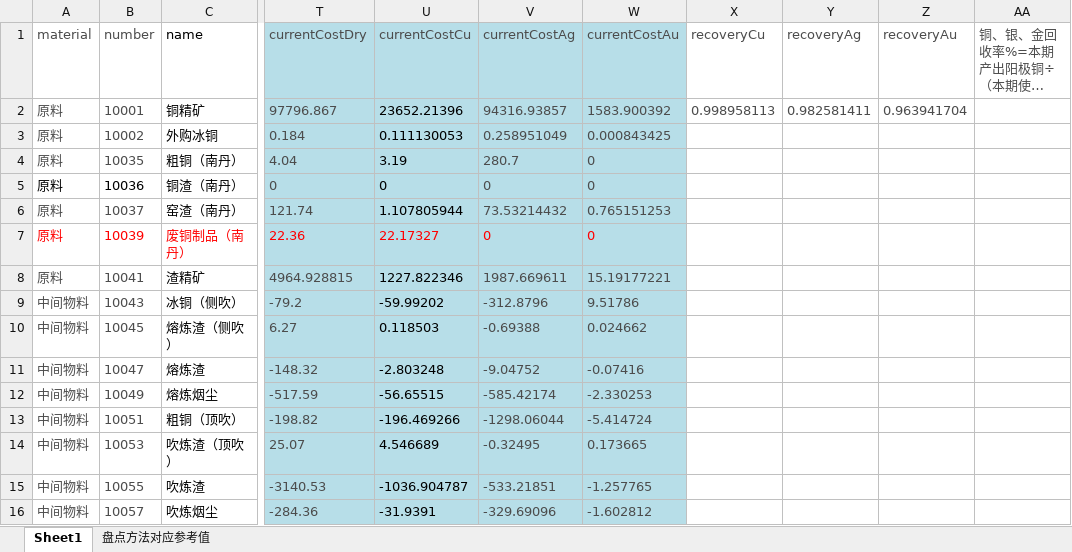
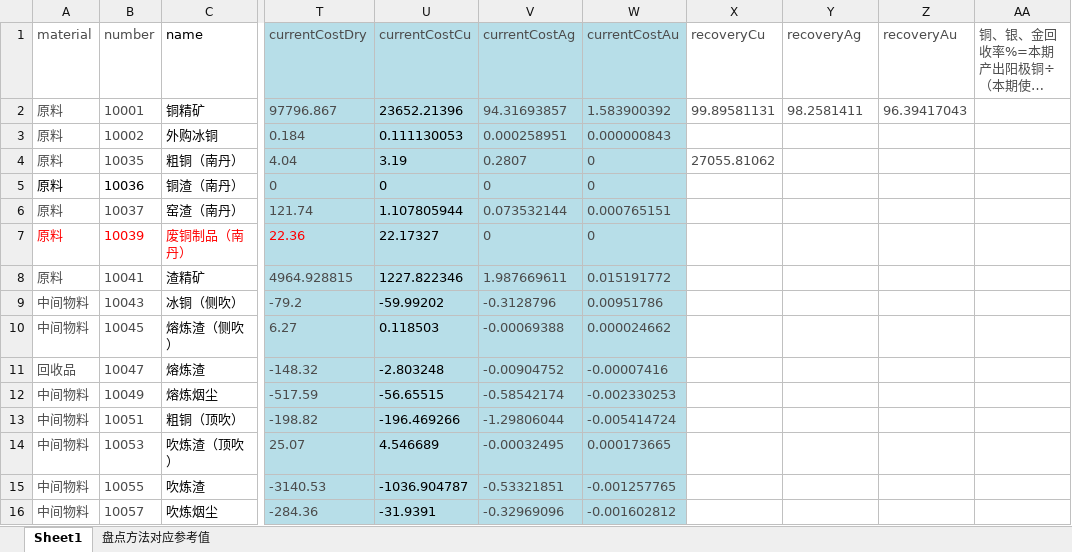
Before and after one commit to leemengwei/Nanfangyouse, an Excel workbook: 2_metal_balance/data/2-4假数据.xlsx, sheet Sheet1, drawn as a sheet; only a part is shown, gaps mark what is left out; long unchanged cells end in …; values as stored, in another font and other column widths than the file's, no borders; the diff covers the shown part only; the diff names each change by its address in the sheet, - before the commit and + after, or states it on an @@ line.

```diff
--- a/2_metal_balance/data/2-4假数据.xlsx (sheet Sheet1)
+++ b/2_metal_balance/data/2-4假数据.xlsx (sheet Sheet1)
-V2 (currentCostAg): 94316.93857
+V2 (currentCostAg): 94.31693857
-W2 (currentCostAu): 1583.900392
+W2 (currentCostAu): 1.583900392
-X2 (recoveryCu): 0.998958113
+X2 (recoveryCu): 99.89581131
-Y2 (recoveryAg): 0.982581411
+Y2 (recoveryAg): 98.2581411
-Z2 (recoveryAu): 0.963941704
+Z2 (recoveryAu): 96.39417043
-V3 (currentCostAg): 0.258951049
+V3 (currentCostAg): 0.000258951
-W3 (currentCostAu): 0.000843425
+W3 (currentCostAu): 0.000000843
-V4 (currentCostAg): 280.7
+V4 (currentCostAg): 0.2807
-X4 (recoveryCu): (empty)
+X4 (recoveryCu): 27055.81062
-V6 (currentCostAg): 73.53214432
+V6 (currentCostAg): 0.073532144
-W6 (currentCostAu): 0.765151253
+W6 (currentCostAu): 0.000765151
-U7 text colour: #FF0000
+U7 text colour: black
-V7:W7 text colour: #FF0000
+V7:W7 text colour: #4C4C4C
-V8 (currentCostAg): 1987.669611
+V8 (currentCostAg): 1.987669611
-W8 (currentCostAu): 15.19177221
+W8 (currentCostAu): 0.015191772
-V9 (currentCostAg): -312.8796
+V9 (currentCostAg): -0.3128796
-W9 (currentCostAu): 9.51786
+W9 (currentCostAu): 0.00951786
-V10 (currentCostAg): -0.69388
+V10 (currentCostAg): -0.00069388
-W10 (currentCostAu): 0.024662
+W10 (currentCostAu): 0.000024662
-A11 (material): 中间物料
+A11 (material): 回收品
-V11 (currentCostAg): -9.04752
+V11 (currentCostAg): -0.00904752
-W11 (currentCostAu): -0.07416
+W11 (currentCostAu): -0.00007416
-V12 (currentCostAg): -585.42174
+V12 (currentCostAg): -0.58542174
-W12 (currentCostAu): -2.330253
+W12 (currentCostAu): -0.002330253
-V13 (currentCostAg): -1298.06044
+V13 (currentCostAg): -1.29806044
-W13 (currentCostAu): -5.414724
+W13 (currentCostAu): -0.005414724
-V14 (currentCostAg): -0.32495
+V14 (currentCostAg): -0.00032495
-W14 (currentCostAu): 0.173665
+W14 (currentCostAu): 0.000173665
-V15 (currentCostAg): -533.21851
+V15 (currentCostAg): -0.53321851
-W15 (currentCostAu): -1.257765
+W15 (currentCostAu): -0.001257765
-V16 (currentCostAg): -329.69096
+V16 (currentCostAg): -0.32969096
-W16 (currentCostAu): -1.602812
+W16 (currentCostAu): -0.001602812
```
Also changed, not shown: 26 edited cells and cell formats elsewhere in this sheet, formulas that keep their value, 2_metal_balance/docs/2-0金属平衡分析（含空表）.xlsx, 16 other files.
